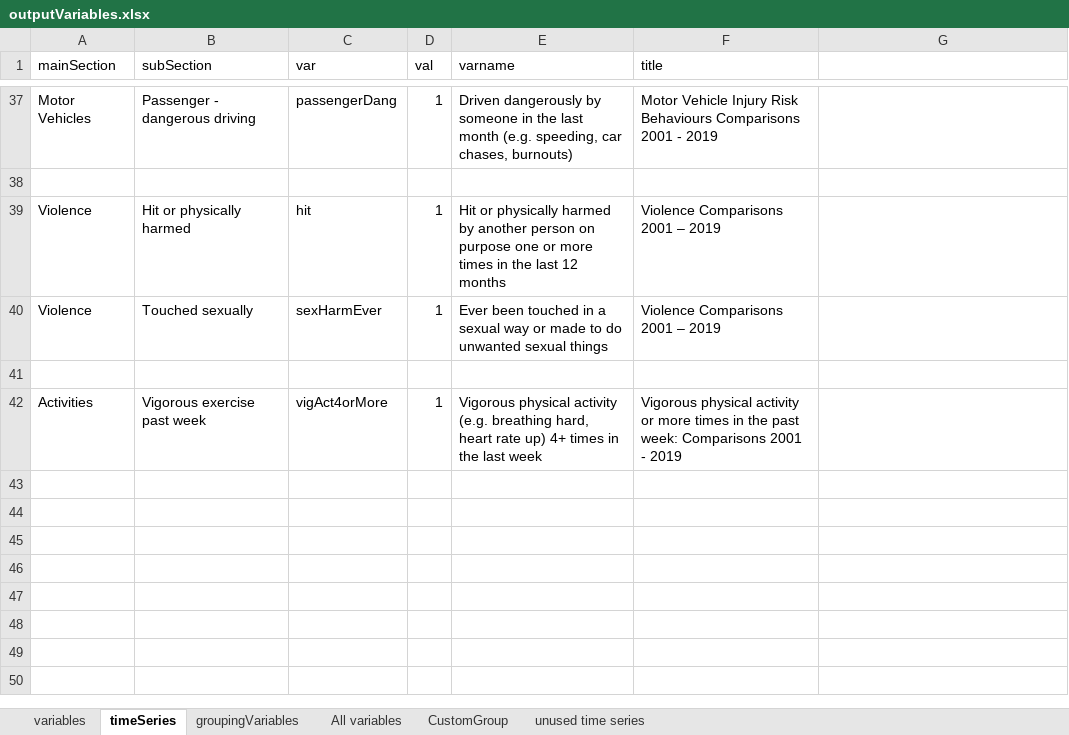
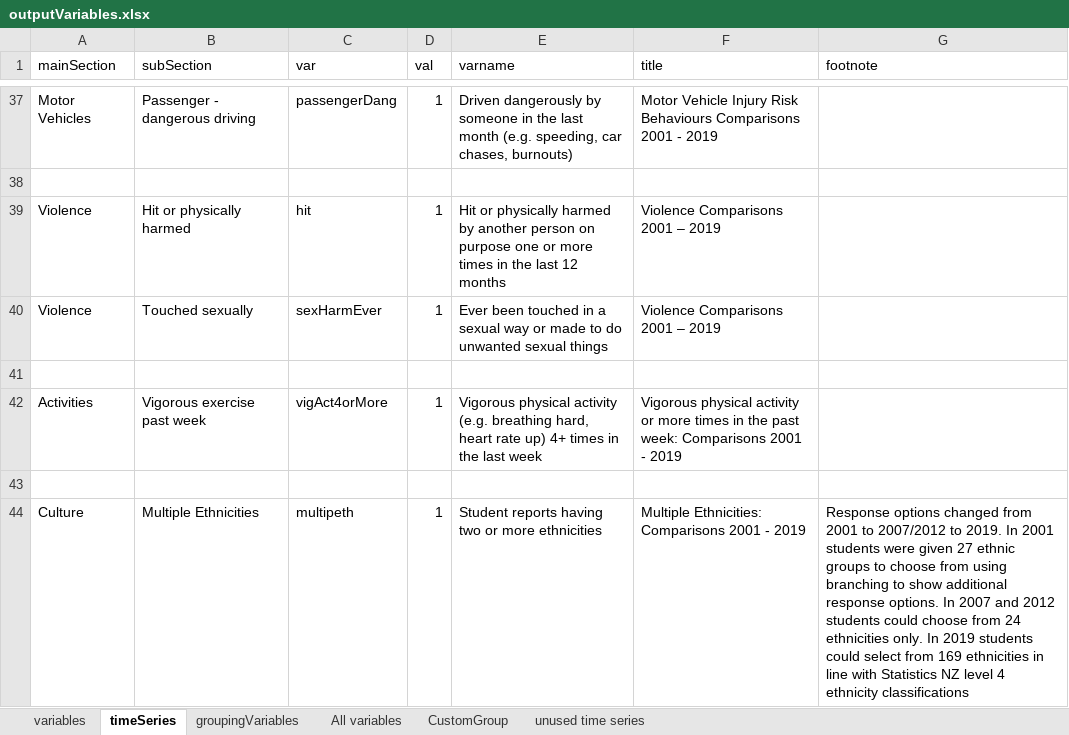
Before and after one commit to dankshan/PrevReport, an Excel workbook: data/outputVariables.xlsx, sheet timeSeries, drawn as a sheet; only a part is shown, gaps mark what is left out; values as stored, in another font and other column widths than the file's, no borders; conditional formats not drawn; the diff names each change by its address in the sheet, - before the commit and + after, or states it on an @@ line.

Commit message:
ability to display custom footnotes

```diff
--- a/data/outputVariables.xlsx (sheet timeSeries)
+++ b/data/outputVariables.xlsx (sheet timeSeries)
-G1: (empty)
+G1: footnote
+row 43: (empty)
+row 44: Culture | Multiple Ethnicities | multipeth | 1 | Student reports having two or more ethnicities | Multiple Ethnicities: Comparisons 2001 - 2019 | Response options changed from 2001 to 2007/2012 to 2019. In 2001 students were given 27 ethnic groups to choose from using branching to show additional response options. In 2007 and 2012 students could choose from 24 ethnicities only. In 2019 students could select from 169 ethnicities in line with Statistics NZ level 4 ethnicity classifications
```
Also changed, not shown: sheet variables, 4 other files.
